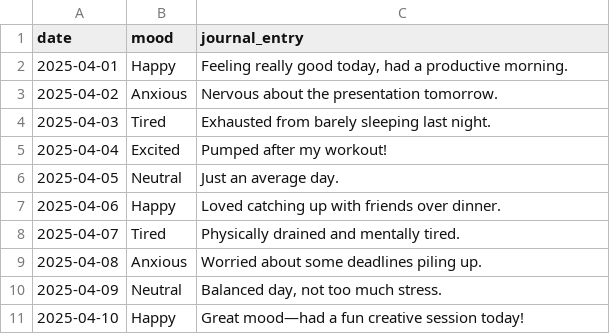
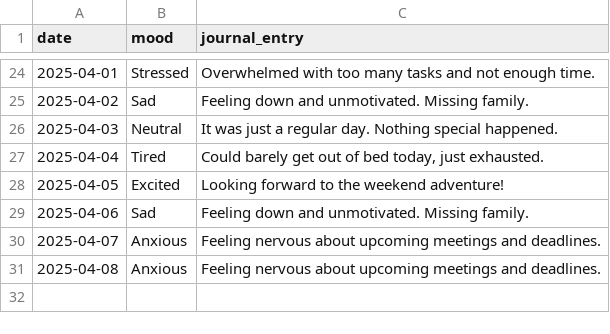
Before and after one commit to Geets1810/mood-meets-media, a CSV file: data/raw/mood_logs.csv, drawn as a sheet; only a part is shown, gaps mark what is left out; the diff covers the shown part only.

Commit message:
Update project with Streamlit app and processed datasets

```diff
--- a/data/raw/mood_logs.csv
+++ b/data/raw/mood_logs.csv
@@ -2,10 +24,8 @@ date,mood,journal_entry
-2025-04-01,Happy,"Feeling really good today, had a productive morning."
-2025-04-02,Anxious,Nervous about the presentation tomorrow.
-2025-04-03,Tired,Exhausted from barely sleeping last night.
-2025-04-04,Excited,Pumped after my workout!
-2025-04-05,Neutral,Just an average day.
-2025-04-06,Happy,Loved catching up with friends over dinner.
-2025-04-07,Tired,Physically drained and mentally tired.
-2025-04-08,Anxious,Worried about some deadlines piling up.
-2025-04-09,Neutral,"Balanced day, not too much stress."
-2025-04-10,Happy,Great mood—had a fun creative session today!
+2025-04-01,Stressed,Overwhelmed with too many tasks and not enough time.
+2025-04-02,Sad,Feeling down and unmotivated. Missing family.
+2025-04-03,Neutral,It was just a regular day. Nothing special happened.
+2025-04-04,Tired,"Could barely get out of bed today, just exhausted."
+2025-04-05,Excited,Looking forward to the weekend adventure!
+2025-04-06,Sad,Feeling down and unmotivated. Missing family.
+2025-04-07,Anxious,Feeling nervous about upcoming meetings and deadlines.
+2025-04-08,Anxious,Feeling nervous about upcoming meetings and deadlines.
```
Also changed, not shown: 22 added rows elsewhere in this file, data/raw/media_metadata.csv, 10 other files.
